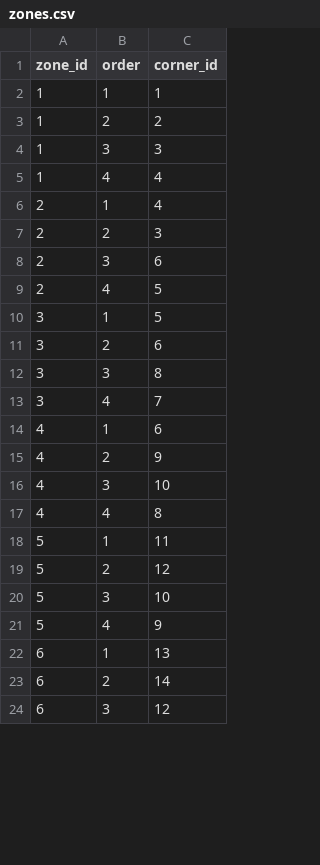
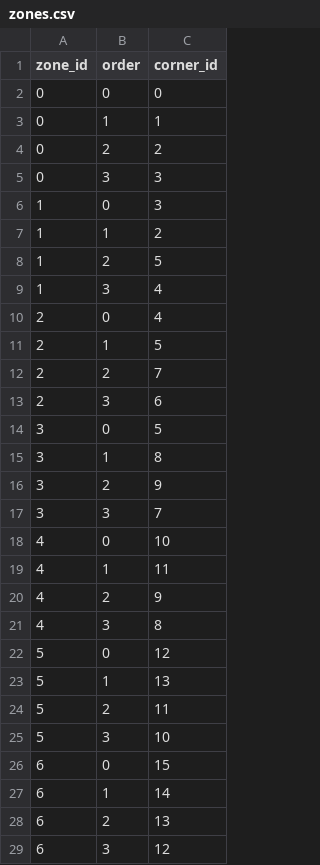
Before and after one commit to LouisPhilippeBaillargeon/CVXship, a CSV file: config/map/zones.csv, drawn as a sheet; only a part is shown; the diff covers the shown part only.

Commit message:
Add UI to create zones and change it to 0 based

```diff
--- a/config/map/zones.csv
+++ b/config/map/zones.csv
@@ -1,24 +1,29 @@
 zone_id,order,corner_id
-1,1,1
-1,2,2
-1,3,3
-1,4,4
-2,1,4
-2,2,3
+0,0,0
+0,1,1
+0,2,2
+0,3,3
+1,0,3
+1,1,2
+1,2,5
+1,3,4
+2,0,4
+2,1,5
+2,2,7
 2,3,6
-2,4,5
-3,1,5
-3,2,6
-3,3,8
-3,4,7
-4,1,6
+3,0,5
+3,1,8
+3,2,9
+3,3,7
+4,0,10
+4,1,11
 4,2,9
-4,3,10
-4,4,8
-5,1,11
-5,2,12
+4,3,8
+5,0,12
+5,1,13
+5,2,11
 5,3,10
-5,4,9
-6,1,13
-6,2,14
+6,0,15
+6,1,14
+6,2,13
 6,3,12
```
Also changed, not shown: 1 added row, 6 removed rows and 2 edited cells elsewhere in this file, config/map/corners.csv, 14 other files.
